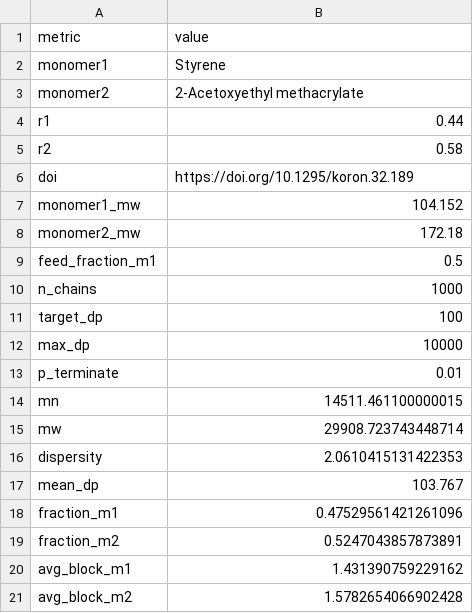
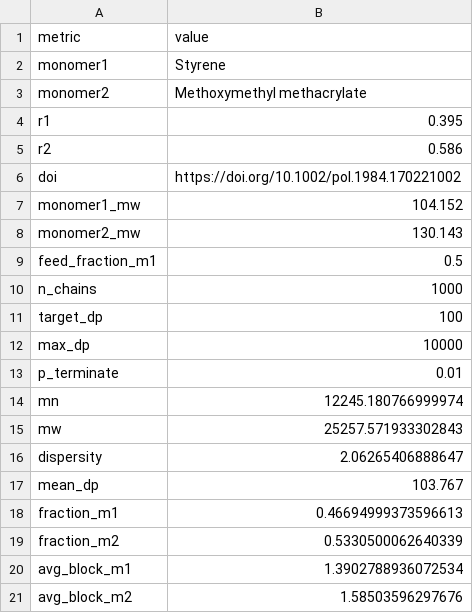
Before and after one commit to janmikel/radcopoly-agent, a CSV file: outputs/simulation_summary.csv, drawn as a sheet.

```diff
--- a/outputs/simulation_summary.csv
+++ b/outputs/simulation_summary.csv
@@ -2,8 +2,8 @@ metric,value
 monomer1,Styrene
-monomer2,2-Acetoxyethyl methacrylate
-r1,0.44
-r2,0.58
-doi,https://doi.org/10.1295/koron.32.189
+monomer2,Methoxymethyl methacrylate
+r1,0.395
+r2,0.586
+doi,https://doi.org/10.1002/pol.1984.170221002
 monomer1_mw,104.152
-monomer2_mw,172.18
+monomer2_mw,130.143
 feed_fraction_m1,0.5
@@ -13,9 +13,9 @@ max_dp,10000
 p_terminate,0.01
-mn,14511.461100000015
-mw,29908.723743448714
-dispersity,2.0610415131422353
+mn,12245.180766999974
+mw,25257.571933302843
+dispersity,2.06265406888647
 mean_dp,103.767
-fraction_m1,0.47529561421261096
-fraction_m2,0.5247043857873891
-avg_block_m1,1.431390759229162
-avg_block_m2,1.5782654066902428
+fraction_m1,0.46694999373596613
+fraction_m2,0.5330500062640339
+avg_block_m1,1.3902788936072534
+avg_block_m2,1.58503596297676
```
Also changed, not shown: 5 other files.
